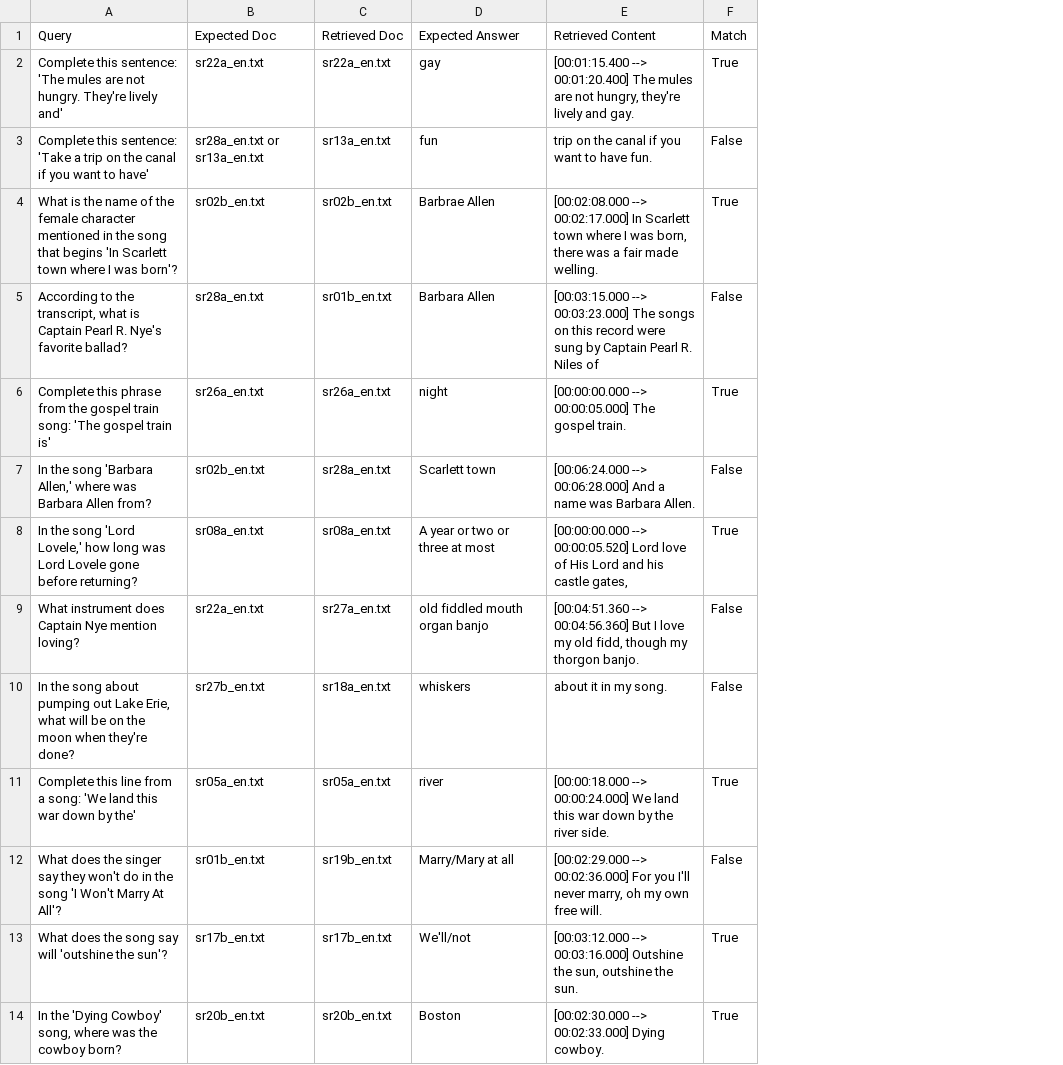
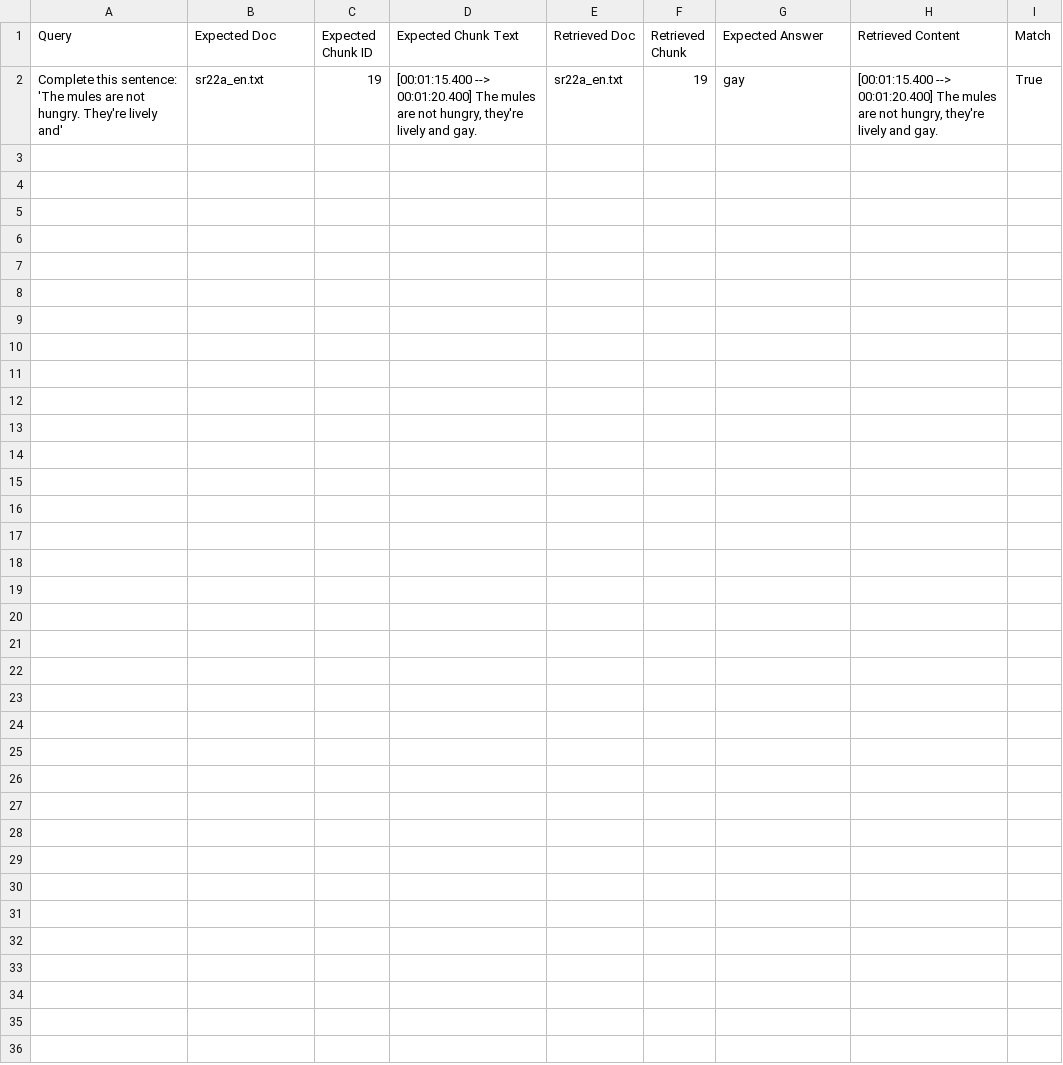
Before and after one commit to jschild01/Capstone, a CSV file: src/query_results.csv, drawn as a sheet; removed rows and columns are numbered as before the commit, all else as after; the diff names each change by its address in the sheet, - before the commit and + after, or states it on an @@ line.

```diff
--- a/src/query_results.csv
+++ b/src/query_results.csv
+column C (Expected Chunk ID), row 2: 19
+column D (Expected Chunk Text), row 2: [00:01:15.400 --> 00:01:20.400] The mules are not hungry, they're lively and gay.
+column F (Retrieved Chunk), row 2: 19
-row 3: Complete this sentence: 'Take a trip on the canal if you want to have' | sr28a_en.txt or sr13a_en.txt | sr13a_en.txt | fun | trip on the canal if you want to have fun. | False
-row 4: What is the name of the female character mentioned in the song that begins 'In Scarlett town where I was born'? | sr02b_en.txt | sr02b_en.txt | Barbrae Allen | [00:02:08.000 --> 00:02:17.000] In Scarlett town where I was born, there was a fair made welling. | True
-row 5: According to the transcript, what is Captain Pearl R. Nye's favorite ballad? | sr28a_en.txt | sr01b_en.txt | Barbara Allen | [00:03:15.000 --> 00:03:23.000] The songs on this record were sung by Captain Pearl R. Niles of | False
-row 6: Complete this phrase from the gospel train song: 'The gospel train is' | sr26a_en.txt | sr26a_en.txt | night | [00:00:00.000 --> 00:00:05.000] The gospel train. | True
-row 7: In the song 'Barbara Allen,' where was Barbara Allen from? | sr02b_en.txt | sr28a_en.txt | Scarlett town | [00:06:24.000 --> 00:06:28.000] And a name was Barbara Allen. | False
-row 8: In the song 'Lord Lovele,' how long was Lord Lovele gone before returning? | sr08a_en.txt | sr08a_en.txt | A year or two or three at most | [00:00:00.000 --> 00:00:05.520] Lord love of His Lord and his castle gates, | True
-row 9: What instrument does Captain Nye mention loving? | sr22a_en.txt | sr27a_en.txt | old fiddled mouth organ banjo | [00:04:51.360 --> 00:04:56.360] But I love my old fidd, though my thorgon banjo. | False
-row 10: In the song about pumping out Lake Erie, what will be on the moon when they're done? | sr27b_en.txt | sr18a_en.txt | whiskers | about it in my song. | False
-row 11: Complete this line from a song: 'We land this war down by the' | sr05a_en.txt | sr05a_en.txt | river | [00:00:18.000 --> 00:00:24.000] We land this war down by the river side. | True
-row 12: What does the singer say they won't do in the song 'I Won't Marry At All'? | sr01b_en.txt | sr19b_en.txt | Marry/Mary at all | [00:02:29.000 --> 00:02:36.000] For you I'll never marry, oh my own free will. | False
-row 13: What does the song say will 'outshine the sun'? | sr17b_en.txt | sr17b_en.txt | We'll/not | [00:03:12.000 --> 00:03:16.000] Outshine the sun, outshine the sun. | True
-row 14: In the 'Dying Cowboy' song, where was the cowboy born? | sr20b_en.txt | sr20b_en.txt | Boston | [00:02:30.000 --> 00:02:33.000] Dying cowboy. | True
```
Also changed, not shown: 13 other files.
